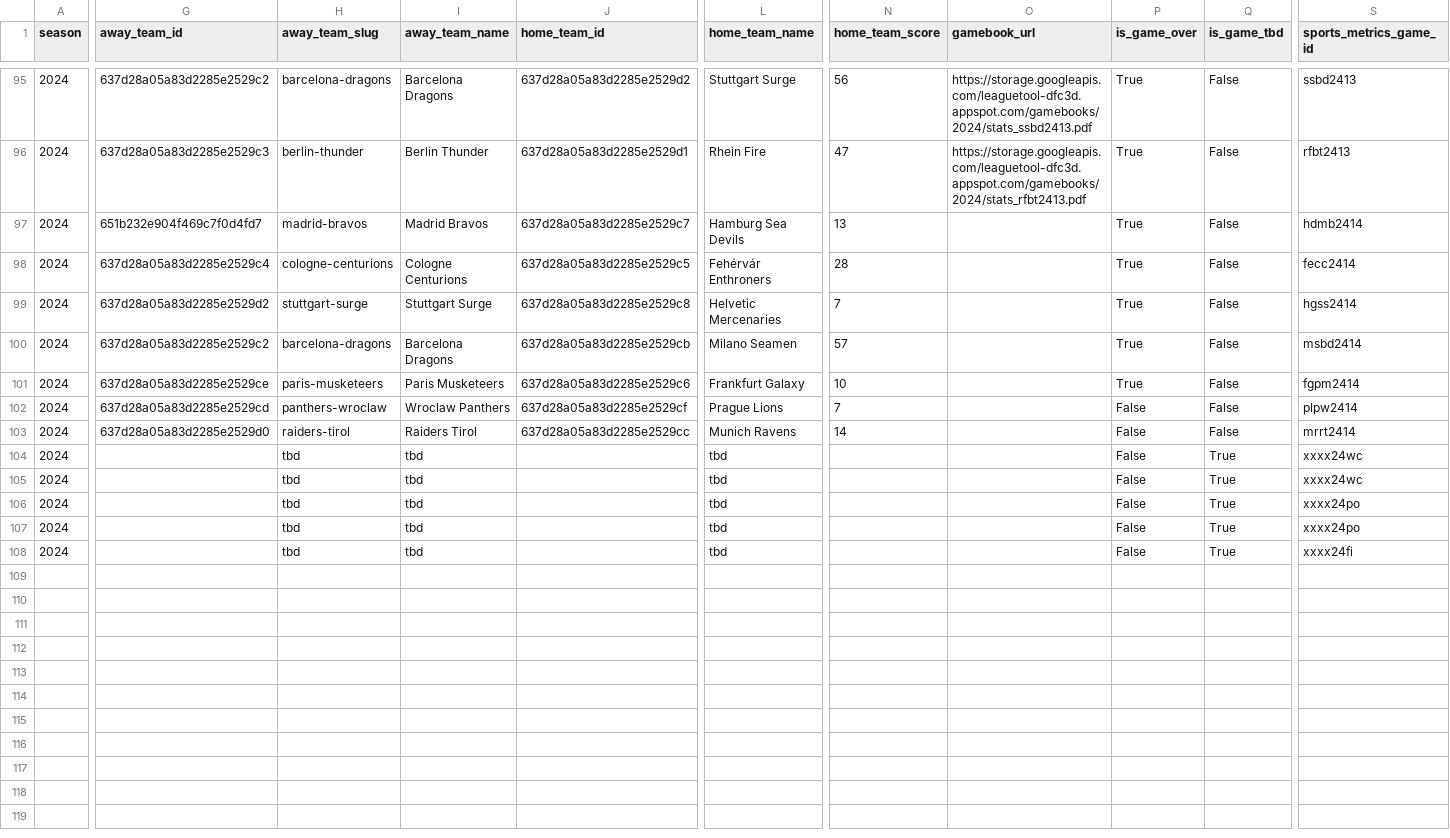
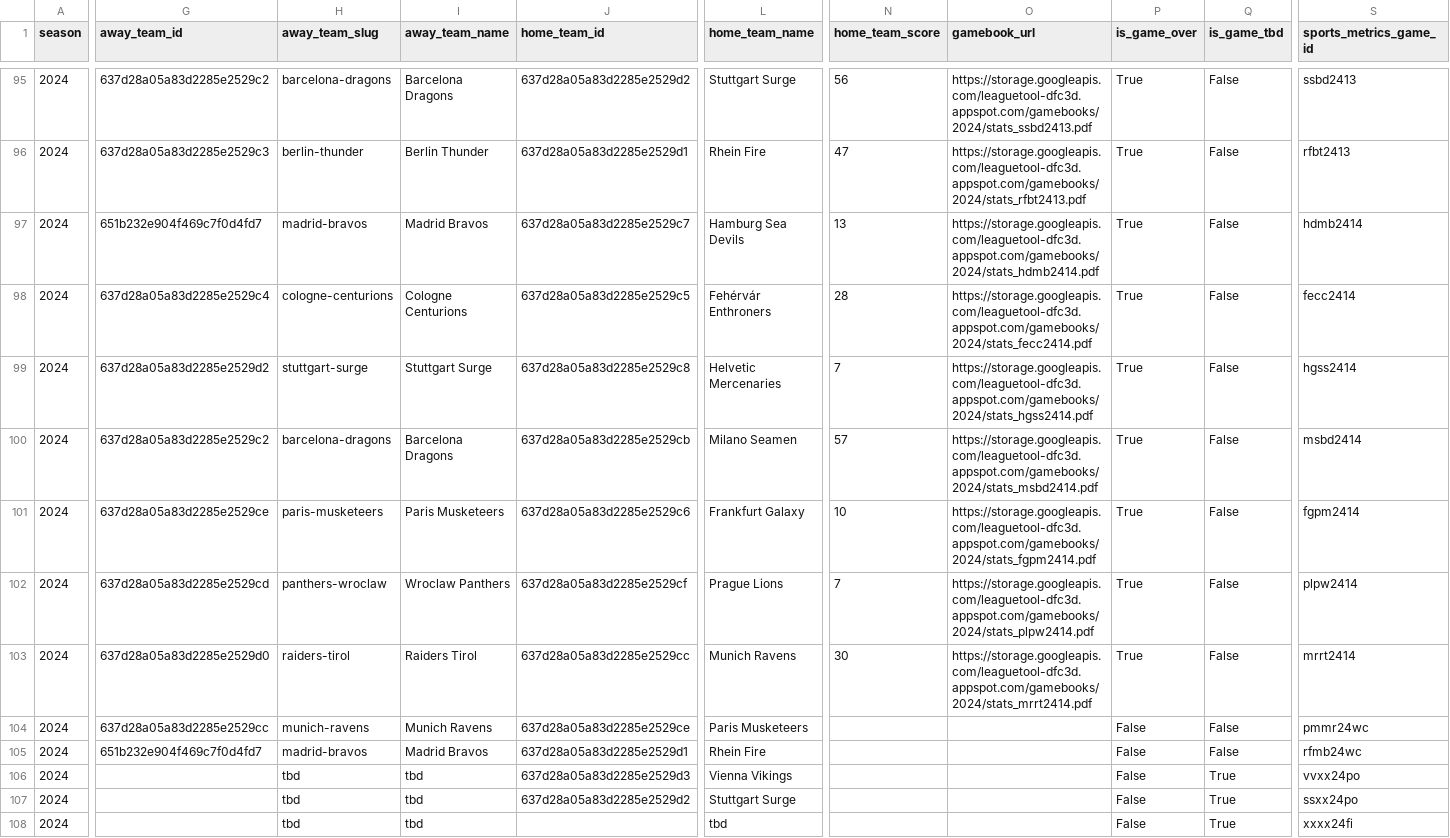
Before and after one commit to armstjc/european-league-of-football-data-repository, a CSV file: schedule/2024_elf_schedule.csv, drawn as a sheet; only a part is shown, gaps mark what is left out; the diff covers the shown part only; the diff names each change by its address in the sheet, - before the commit and + after, or states it on an @@ line.

Commit message:
8/30/2024 Stats Update

```diff
--- a/schedule/2024_elf_schedule.csv
+++ b/schedule/2024_elf_schedule.csv
-O97 (gamebook_url): (empty)
+O97 (gamebook_url): https://storage.googleapis.com/leaguetool-dfc3d.appspot.com/gamebooks/2024/stats_hdmb2414.pdf
-O98 (gamebook_url): (empty)
+O98 (gamebook_url): https://storage.googleapis.com/leaguetool-dfc3d.appspot.com/gamebooks/2024/stats_fecc2414.pdf
-O99 (gamebook_url): (empty)
+O99 (gamebook_url): https://storage.googleapis.com/leaguetool-dfc3d.appspot.com/gamebooks/2024/stats_hgss2414.pdf
-O100 (gamebook_url): (empty)
+O100 (gamebook_url): https://storage.googleapis.com/leaguetool-dfc3d.appspot.com/gamebooks/2024/stats_msbd2414.pdf
-O101 (gamebook_url): (empty)
+O101 (gamebook_url): https://storage.googleapis.com/leaguetool-dfc3d.appspot.com/gamebooks/2024/stats_fgpm2414.pdf
-O102 (gamebook_url): (empty)
+O102 (gamebook_url): https://storage.googleapis.com/leaguetool-dfc3d.appspot.com/gamebooks/2024/stats_plpw2414.pdf
-P102:P103 (is_game_over): False
+P102:P103 (is_game_over): True
-N103 (home_team_score): 14
+N103 (home_team_score): 30
-O103 (gamebook_url): (empty)
+O103 (gamebook_url): https://storage.googleapis.com/leaguetool-dfc3d.appspot.com/gamebooks/2024/stats_mrrt2414.pdf
-G104 (away_team_id): (empty)
+G104 (away_team_id): 637d28a05a83d2285e2529cc
-H104 (away_team_slug): tbd
+H104 (away_team_slug): munich-ravens
-I104 (away_team_name): tbd
+I104 (away_team_name): Munich Ravens
-J104 (home_team_id): (empty)
+J104 (home_team_id): 637d28a05a83d2285e2529ce
-L104 (home_team_name): tbd
+L104 (home_team_name): Paris Musketeers
-Q104:Q105 (is_game_tbd): True
+Q104:Q105 (is_game_tbd): False
-S104 (sports_metrics_game_id): xxxx24wc
+S104 (sports_metrics_game_id): pmmr24wc
-G105 (away_team_id): (empty)
+G105 (away_team_id): 651b232e904f469c7f0d4fd7
-H105 (away_team_slug): tbd
+H105 (away_team_slug): madrid-bravos
-I105 (away_team_name): tbd
+I105 (away_team_name): Madrid Bravos
-J105 (home_team_id): (empty)
+J105 (home_team_id): 637d28a05a83d2285e2529d1
-L105 (home_team_name): tbd
+L105 (home_team_name): Rhein Fire
-S105 (sports_metrics_game_id): xxxx24wc
+S105 (sports_metrics_game_id): rfmb24wc
-J106 (home_team_id): (empty)
+J106 (home_team_id): 637d28a05a83d2285e2529d3
-L106 (home_team_name): tbd
+L106 (home_team_name): Vienna Vikings
-S106 (sports_metrics_game_id): xxxx24po
+S106 (sports_metrics_game_id): vvxx24po
-J107 (home_team_id): (empty)
+J107 (home_team_id): 637d28a05a83d2285e2529d2
-L107 (home_team_name): tbd
+L107 (home_team_name): Stuttgart Surge
-S107 (sports_metrics_game_id): xxxx24po
+S107 (sports_metrics_game_id): ssxx24po
```
Also changed, not shown: 1 edited cell elsewhere in this file, game_stats/team/elf_team_stats.csv, rosters/2024_elf_rosters.csv, 29 other files.
